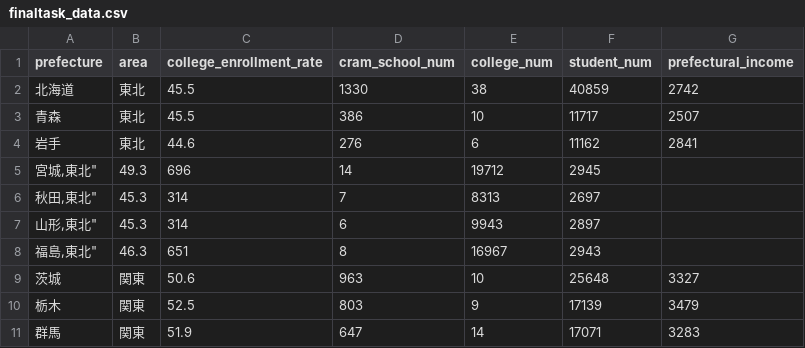
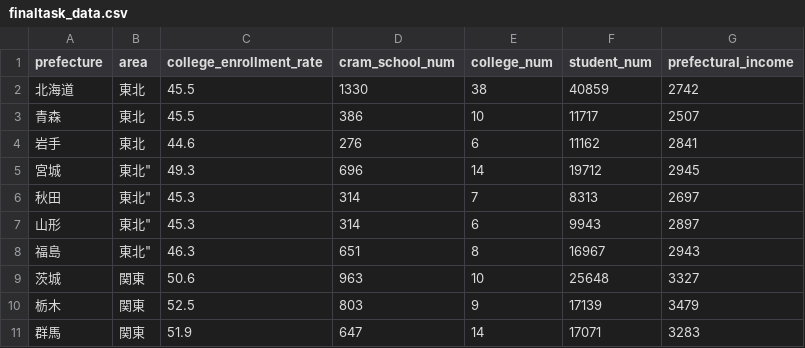
Before and after one commit to KotaAsano/infoviz2021, a CSV file: FinalTask/finaltask_data.csv, drawn as a sheet; only a part is shown.

Commit message:
third commit

```diff
--- a/FinalTask/finaltask_data.csv
+++ b/FinalTask/finaltask_data.csv
@@ -4,6 +4,6 @@ prefecture,area,college_enrollment_rate,cram_school_num,college_num,student_num,
 "岩手","東北",44.6,276,6,11162,2841
-"宮城,"東北",49.3,696,14,19712,2945
-"秋田,"東北",45.3,314,7,8313,2697
-"山形,"東北",45.3,314,6,9943,2897
-"福島,"東北",46.3,651,8,16967,2943
+"宮城",東北",49.3,696,14,19712,2945
+"秋田",東北",45.3,314,7,8313,2697
+"山形",東北",45.3,314,6,9943,2897
+"福島",東北",46.3,651,8,16967,2943
 "茨城","関東",50.6,963,10,25648,3327
```
